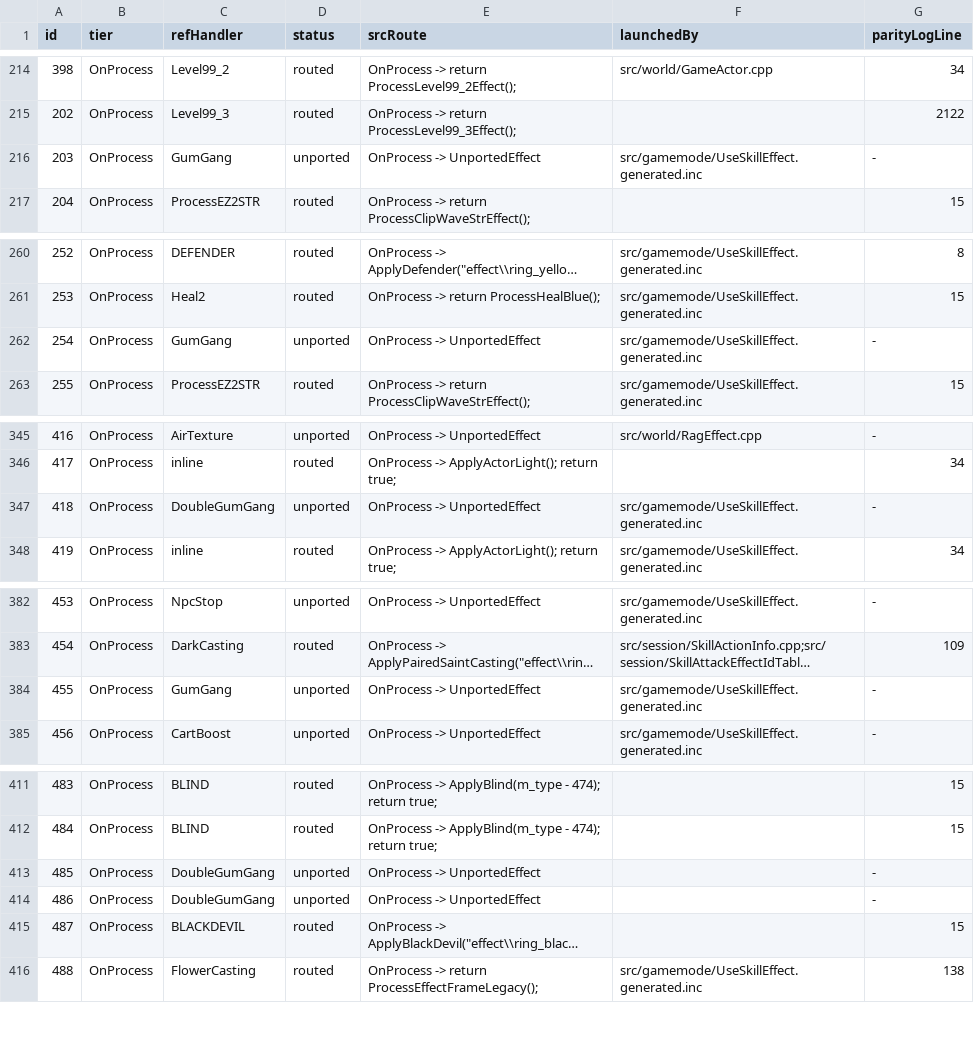
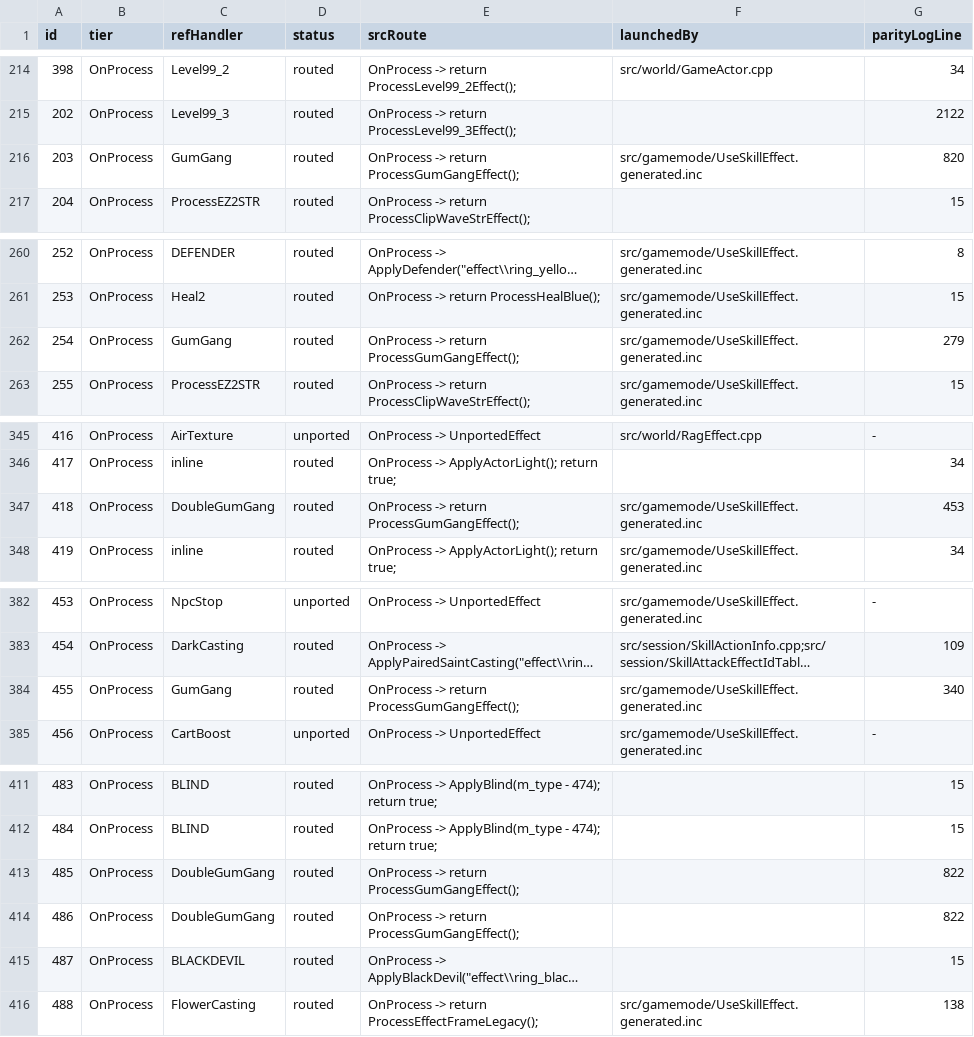
Before and after one commit to Sziadan/open-midgard, a TSV file: docs/skill/generated/EFFECT_COVERAGE.tsv, drawn as a sheet; only a part is shown, gaps mark what is left out; long unchanged cells end in …; the diff names each change by its address in the sheet, - before the commit and + after, or states it on an @@ line.

Commit message:
Port GumGang effect creation routes

```diff
--- a/docs/skill/generated/EFFECT_COVERAGE.tsv
+++ b/docs/skill/generated/EFFECT_COVERAGE.tsv
-D216 (status): unported
+D216 (status): routed
-E216 (srcRoute): OnProcess -> UnportedEffect
+E216 (srcRoute): OnProcess -> return ProcessGumGangEffect();
-G216 (parityLogLine): -
+G216 (parityLogLine): 820
-D262 (status): unported
+D262 (status): routed
-E262 (srcRoute): OnProcess -> UnportedEffect
+E262 (srcRoute): OnProcess -> return ProcessGumGangEffect();
-G262 (parityLogLine): -
+G262 (parityLogLine): 279
-D347 (status): unported
+D347 (status): routed
-E347 (srcRoute): OnProcess -> UnportedEffect
+E347 (srcRoute): OnProcess -> return ProcessGumGangEffect();
-G347 (parityLogLine): -
+G347 (parityLogLine): 453
-D384 (status): unported
+D384 (status): routed
-E384 (srcRoute): OnProcess -> UnportedEffect
+E384 (srcRoute): OnProcess -> return ProcessGumGangEffect();
-G384 (parityLogLine): -
+G384 (parityLogLine): 340
-D413:D414 (status): unported
+D413:D414 (status): routed
-E413:E414 (srcRoute): OnProcess -> UnportedEffect
+E413:E414 (srcRoute): OnProcess -> return ProcessGumGangEffect();
-G413:G414 (parityLogLine): -
+G413:G414 (parityLogLine): 822
```
Also changed, not shown: 9 other files.
